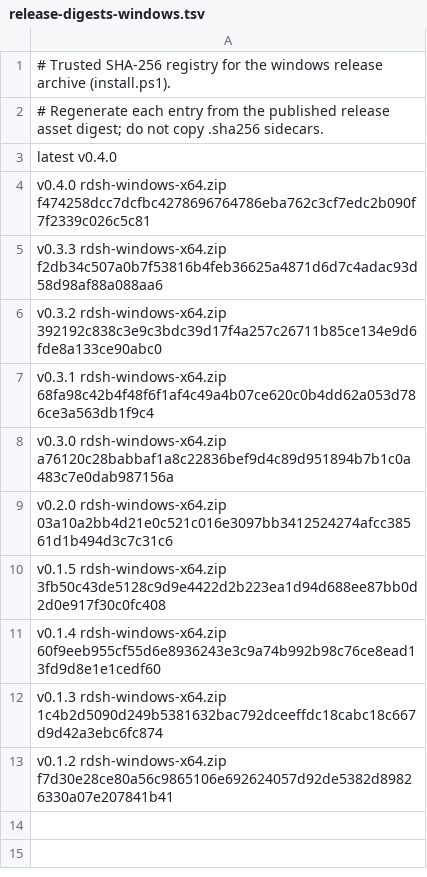
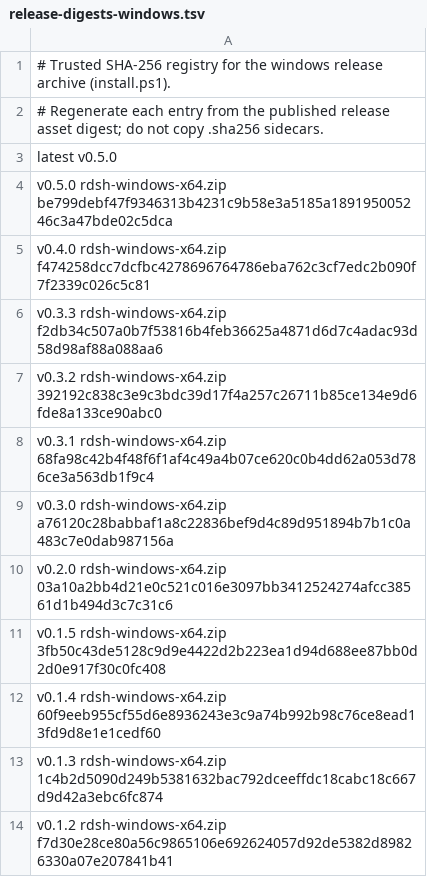
Before and after one commit to TKY-27/rustdsh, a TSV file: release-digests-windows.tsv, drawn as a sheet.

```diff
--- a/release-digests-windows.tsv
+++ b/release-digests-windows.tsv
@@ -2,3 +2,4 @@
 # Regenerate each entry from the published release asset digest; do not copy .sha256 sidecars.
-latest v0.4.0
+latest v0.5.0
+v0.5.0 rdsh-windows-x64.zip be799debf47f9346313b4231c9b58e3a5185a189195005246c3a47bde02c5dca
 v0.4.0 rdsh-windows-x64.zip f474258dcc7dcfbc4278696764786eba762c3cf7edc2b090f7f2339c026c5c81
```
Also changed, not shown: release-digests.tsv.
